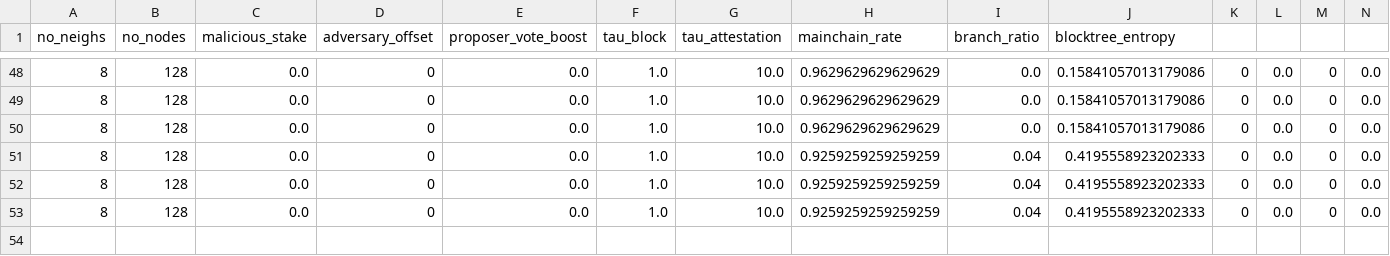
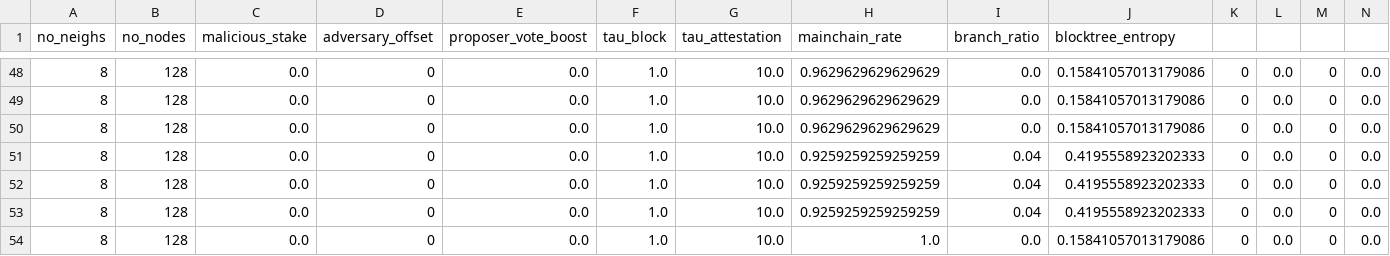
Before and after one commit to benckj/ethereum-consensus-abm, a CSV file: main.csv, drawn as a sheet; only a part is shown, gaps mark what is left out; the diff names each change by its address in the sheet, - before the commit and + after, or states it on an @@ line.

```diff
--- a/main.csv
+++ b/main.csv
+row 54: 8 | 128 | 0.0 | 0 | 0.0 | 1.0 | 10.0 | 1.0 | 0.0 | 0.15841057013179086 | 0 | 0.0 | 0 | 0.0
```
Also changed, not shown: 8 other files.
